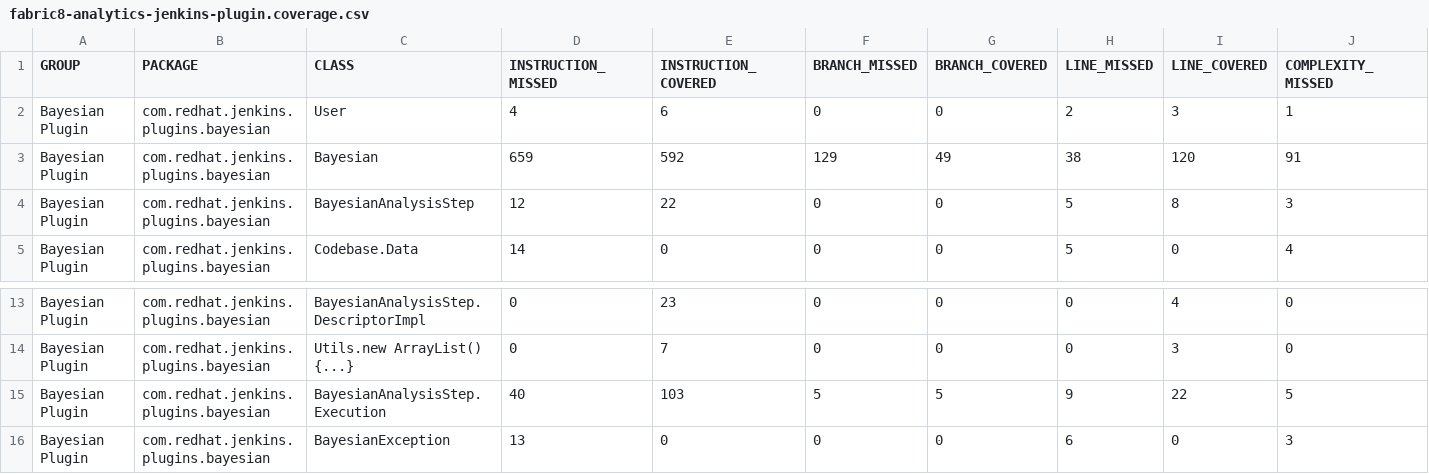
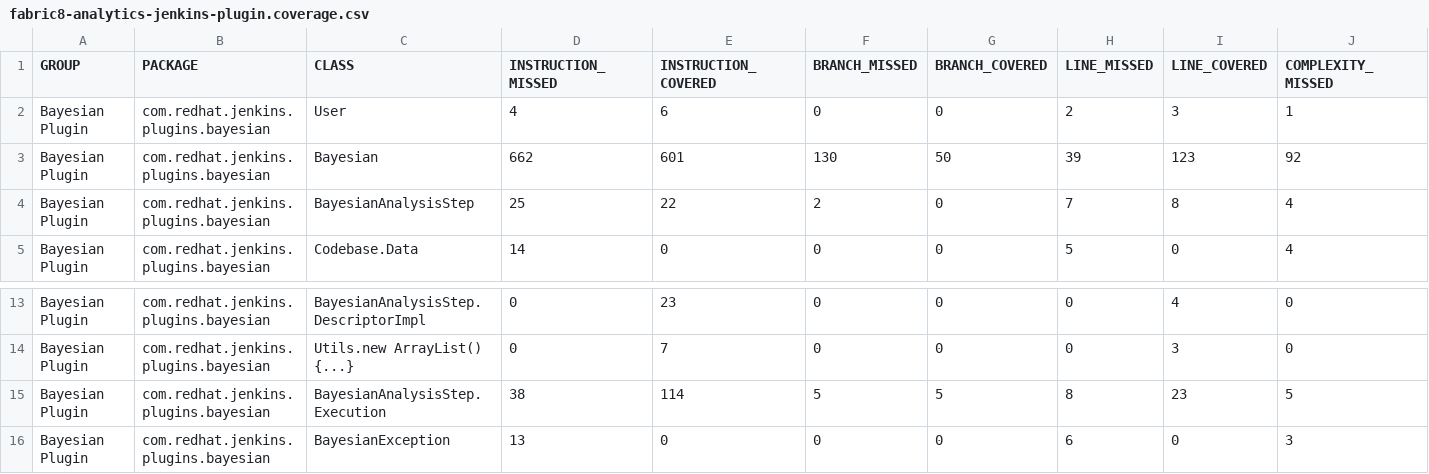
Before and after one commit to fabric8-analytics/fabric8-analytics.github.io, a CSV file: dashboard/fabric8-analytics-jenkins-plugin.coverage.csv, drawn as a sheet; only a part is shown, gaps mark what is left out; the diff names each change by its address in the sheet, - before the commit and + after, or states it on an @@ line.

Commit message:
Code coverage report for the current week

```diff
--- a/dashboard/fabric8-analytics-jenkins-plugin.coverage.csv
+++ b/dashboard/fabric8-analytics-jenkins-plugin.coverage.csv
-D3 (INSTRUCTION_MISSED): 659
+D3 (INSTRUCTION_MISSED): 662
-E3 (INSTRUCTION_COVERED): 592
+E3 (INSTRUCTION_COVERED): 601
-F3 (BRANCH_MISSED): 129
+F3 (BRANCH_MISSED): 130
-G3 (BRANCH_COVERED): 49
+G3 (BRANCH_COVERED): 50
-H3 (LINE_MISSED): 38
+H3 (LINE_MISSED): 39
-I3 (LINE_COVERED): 120
+I3 (LINE_COVERED): 123
-J3 (COMPLEXITY_MISSED): 91
+J3 (COMPLEXITY_MISSED): 92
-D4 (INSTRUCTION_MISSED): 12
+D4 (INSTRUCTION_MISSED): 25
-F4 (BRANCH_MISSED): 0
+F4 (BRANCH_MISSED): 2
-H4 (LINE_MISSED): 5
+H4 (LINE_MISSED): 7
-J4 (COMPLEXITY_MISSED): 3
+J4 (COMPLEXITY_MISSED): 4
-D15 (INSTRUCTION_MISSED): 40
+D15 (INSTRUCTION_MISSED): 38
-E15 (INSTRUCTION_COVERED): 103
+E15 (INSTRUCTION_COVERED): 114
-H15 (LINE_MISSED): 9
+H15 (LINE_MISSED): 8
-I15 (LINE_COVERED): 22
+I15 (LINE_COVERED): 23
```
Also changed, not shown: 25 other files.
